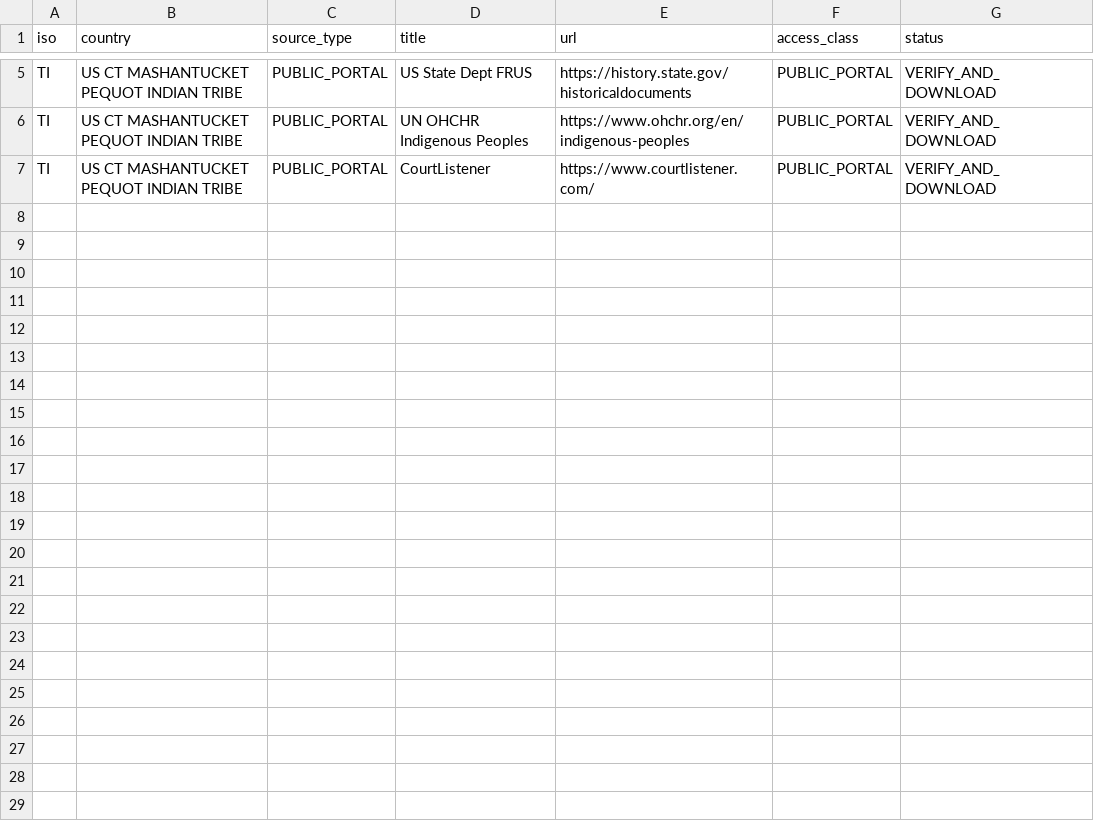
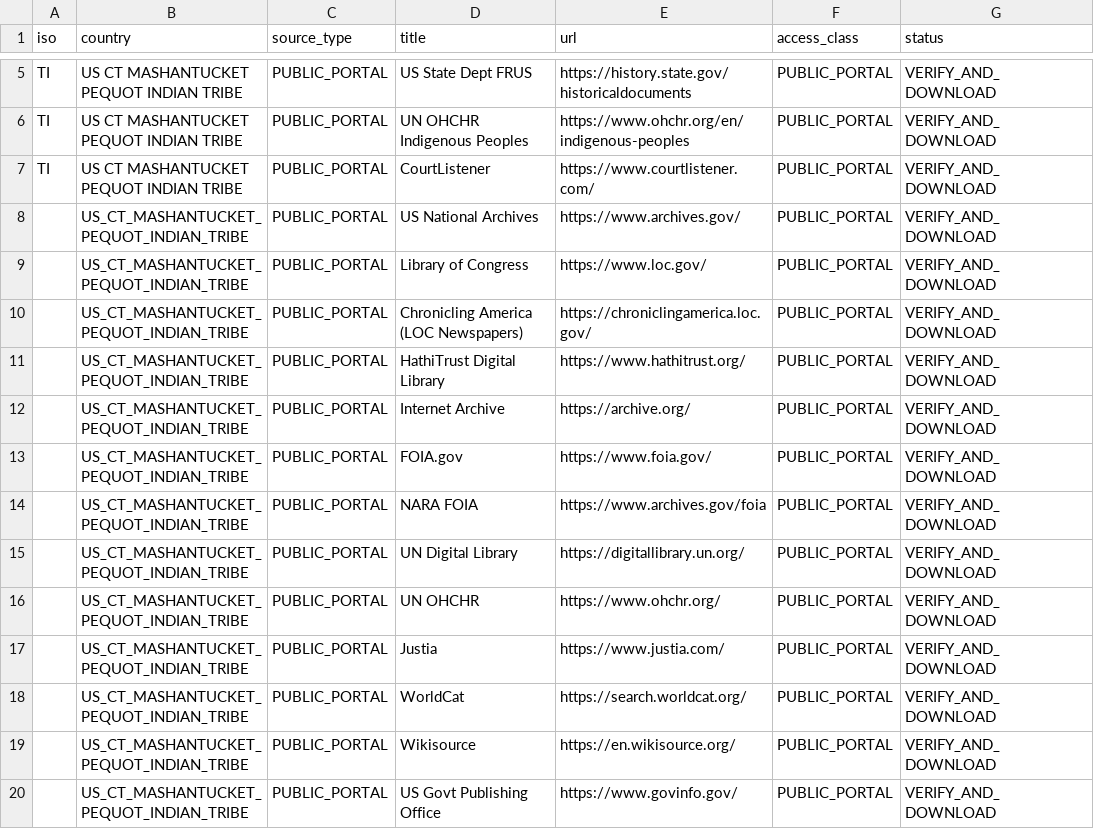
Before and after one commit to GlobalRestitutionAlliance/turtle-island-us-ct-mashantucket-pequot-indian-tribe-master-litigation, a CSV file: 03_Evidentiary_Exhibits/PRIMARY_PUBLIC_SOURCES.csv, drawn as a sheet; only a part is shown, gaps mark what is left out; the diff names each change by its address in the sheet, - before the commit and + after, or states it on an @@ line.

Commit message:
Expand primary public source registries (Batch 2)

```diff
--- a/03_Evidentiary_Exhibits/PRIMARY_PUBLIC_SOURCES.csv
+++ b/03_Evidentiary_Exhibits/PRIMARY_PUBLIC_SOURCES.csv
+row 8:  | US_CT_MASHANTUCKET_PEQUOT_INDIAN_TRIBE | PUBLIC_PORTAL | US National Archives | https://www.archives.gov/ | PUBLIC_PORTAL | VERIFY_AND_DOWNLOAD
+row 9:  | US_CT_MASHANTUCKET_PEQUOT_INDIAN_TRIBE | PUBLIC_PORTAL | Library of Congress | https://www.loc.gov/ | PUBLIC_PORTAL | VERIFY_AND_DOWNLOAD
+row 10:  | US_CT_MASHANTUCKET_PEQUOT_INDIAN_TRIBE | PUBLIC_PORTAL | Chronicling America (LOC Newspapers) | https://chroniclingamerica.loc.gov/ | PUBLIC_PORTAL | VERIFY_AND_DOWNLOAD
+row 11:  | US_CT_MASHANTUCKET_PEQUOT_INDIAN_TRIBE | PUBLIC_PORTAL | HathiTrust Digital Library | https://www.hathitrust.org/ | PUBLIC_PORTAL | VERIFY_AND_DOWNLOAD
+row 12:  | US_CT_MASHANTUCKET_PEQUOT_INDIAN_TRIBE | PUBLIC_PORTAL | Internet Archive | https://archive.org/ | PUBLIC_PORTAL | VERIFY_AND_DOWNLOAD
+row 13:  | US_CT_MASHANTUCKET_PEQUOT_INDIAN_TRIBE | PUBLIC_PORTAL | FOIA.gov | https://www.foia.gov/ | PUBLIC_PORTAL | VERIFY_AND_DOWNLOAD
+row 14:  | US_CT_MASHANTUCKET_PEQUOT_INDIAN_TRIBE | PUBLIC_PORTAL | NARA FOIA | https://www.archives.gov/foia | PUBLIC_PORTAL | VERIFY_AND_DOWNLOAD
+row 15:  | US_CT_MASHANTUCKET_PEQUOT_INDIAN_TRIBE | PUBLIC_PORTAL | UN Digital Library | https://digitallibrary.un.org/ | PUBLIC_PORTAL | VERIFY_AND_DOWNLOAD
+row 16:  | US_CT_MASHANTUCKET_PEQUOT_INDIAN_TRIBE | PUBLIC_PORTAL | UN OHCHR | https://www.ohchr.org/ | PUBLIC_PORTAL | VERIFY_AND_DOWNLOAD
+row 17:  | US_CT_MASHANTUCKET_PEQUOT_INDIAN_TRIBE | PUBLIC_PORTAL | Justia | https://www.justia.com/ | PUBLIC_PORTAL | VERIFY_AND_DOWNLOAD
+row 18:  | US_CT_MASHANTUCKET_PEQUOT_INDIAN_TRIBE | PUBLIC_PORTAL | WorldCat | https://search.worldcat.org/ | PUBLIC_PORTAL | VERIFY_AND_DOWNLOAD
+row 19:  | US_CT_MASHANTUCKET_PEQUOT_INDIAN_TRIBE | PUBLIC_PORTAL | Wikisource | https://en.wikisource.org/ | PUBLIC_PORTAL | VERIFY_AND_DOWNLOAD
+row 20:  | US_CT_MASHANTUCKET_PEQUOT_INDIAN_TRIBE | PUBLIC_PORTAL | US Govt Publishing Office | https://www.govinfo.gov/ | PUBLIC_PORTAL | VERIFY_AND_DOWNLOAD
```
Also changed, not shown: 2 other files.
